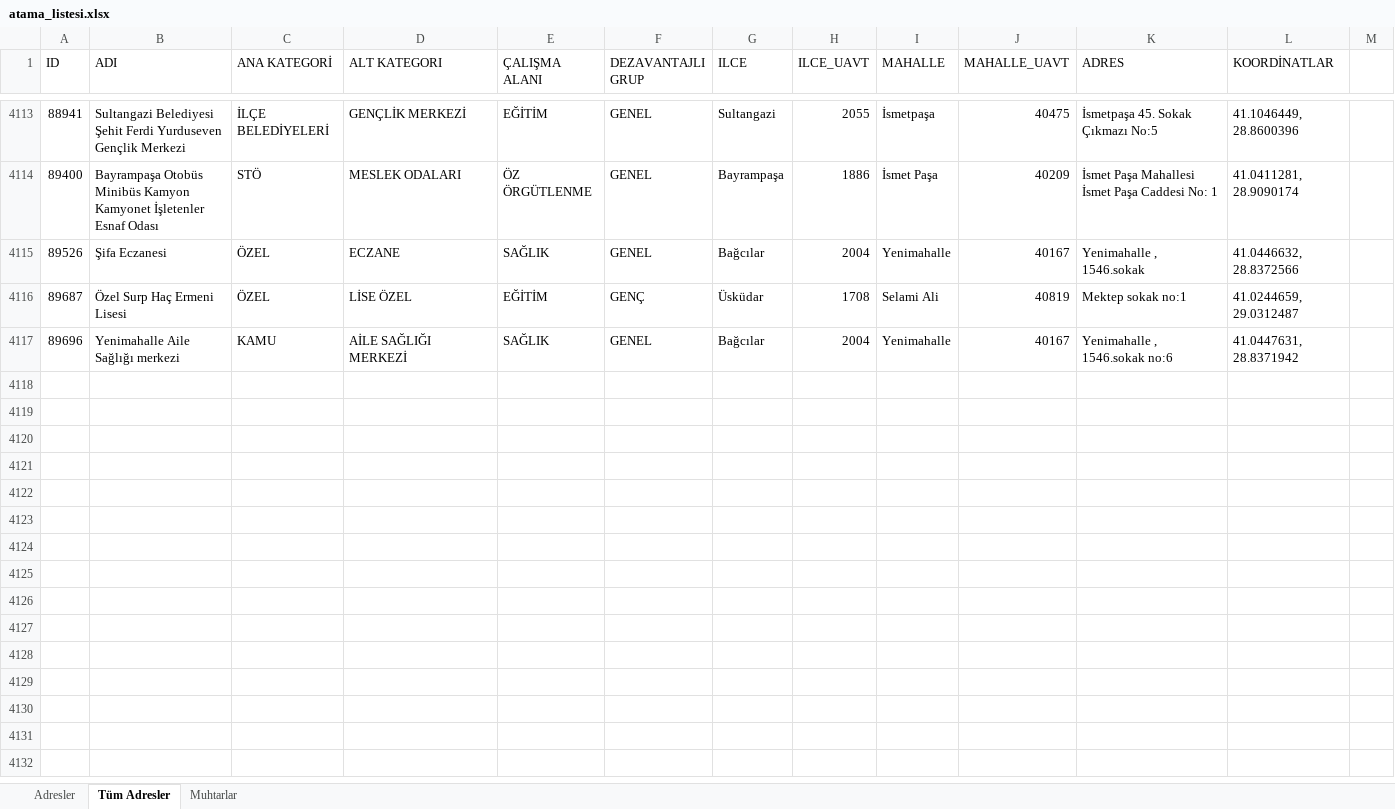
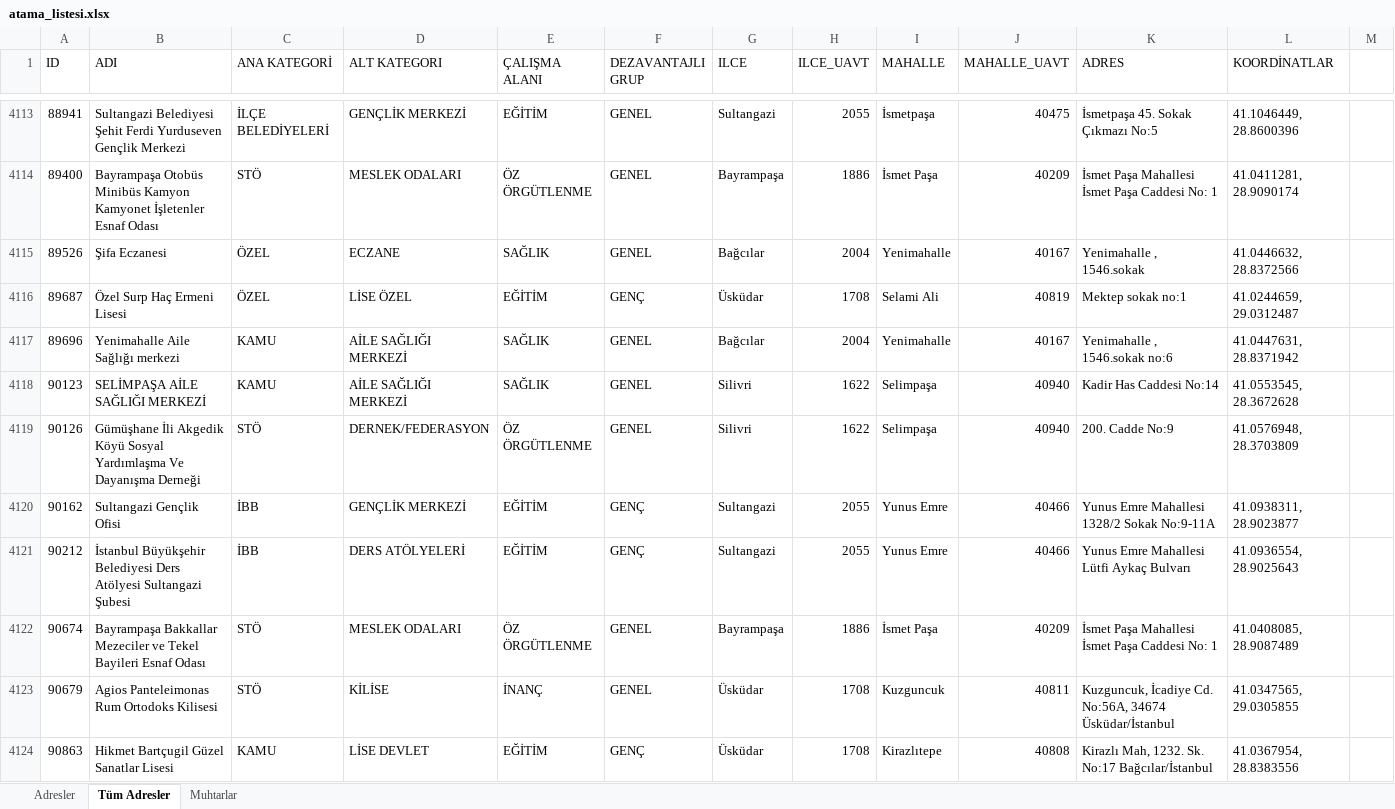
Before and after one commit to sosyalhizmet/sosyalrisk, an Excel workbook: atama_listesi/atama_listesi.xlsx, sheet Tüm Adresler, drawn as a sheet; only a part is shown, gaps mark what is left out; values as stored, in another font and other column widths than the file's, no borders; the diff names each change by its address in the sheet, - before the commit and + after, or states it on an @@ line.

```diff
--- a/atama_listesi/atama_listesi.xlsx (sheet Tüm Adresler)
+++ b/atama_listesi/atama_listesi.xlsx (sheet Tüm Adresler)
+row 4118: 90123 | SELİMPAŞA AİLE SAĞLIĞI MERKEZİ | KAMU | AİLE SAĞLIĞI MERKEZİ | SAĞLIK | GENEL | Silivri | 1622 | Selimpaşa | 40940 | Kadir Has Caddesi No:14 | 41.0553545, 28.3672628
+row 4119: 90126 | Gümüşhane İli Akgedik Köyü Sosyal Yardımlaşma Ve Dayanışma Derneği | STÖ | DERNEK/FEDERASYON | ÖZ ÖRGÜTLENME | GENEL | Silivri | 1622 | Selimpaşa | 40940 | 200. Cadde No:9 | 41.0576948, 28.3703809
+row 4120: 90162 | Sultangazi Gençlik Ofisi | İBB | GENÇLİK MERKEZİ | EĞİTİM | GENÇ | Sultangazi | 2055 | Yunus Emre | 40466 | Yunus Emre Mahallesi 1328/2 Sokak No:9-11A | 41.0938311, 28.9023877
+row 4121: 90212 | İstanbul Büyükşehir Belediyesi Ders Atölyesi Sultangazi Şubesi | İBB | DERS ATÖLYELERİ | EĞİTİM | GENÇ | Sultangazi | 2055 | Yunus Emre | 40466 | Yunus Emre Mahallesi Lütfi Aykaç Bulvarı | 41.0936554, 28.9025643
+row 4122: 90674 | Bayrampaşa Bakkallar Mezeciler ve Tekel Bayileri Esnaf Odası | STÖ | MESLEK ODALARI | ÖZ ÖRGÜTLENME | GENEL | Bayrampaşa | 1886 | İsmet Paşa | 40209 | İsmet Paşa Mahallesi İsmet Paşa Caddesi No: 1 | 41.0408085, 28.9087489
+row 4123: 90679 | Agios Panteleimonas Rum Ortodoks Kilisesi | STÖ | KİLİSE | İNANÇ | GENEL | Üsküdar | 1708 | Kuzguncuk | 40811 | Kuzguncuk, İcadiye Cd. No:56A, 34674 Üsküdar/İstanbul | 41.0347565, 29.0305855
+row 4124: 90863 | Hikmet Bartçugil Güzel Sanatlar Lisesi | KAMU | LİSE DEVLET | EĞİTİM | GENÇ | Üsküdar | 1708 | Kirazlıtepe | 40808 | Kirazlı Mah, 1232. Sk. No:17 Bağcılar/İstanbul | 41.0367954, 28.8383556
```
Also changed, not shown: sheet Adresler.
